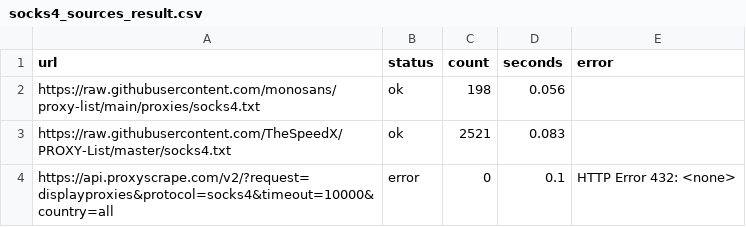
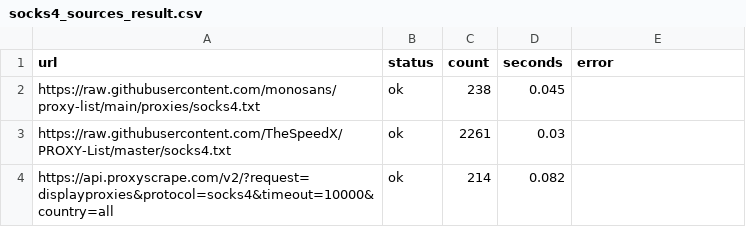
Before and after one commit to gongfuqiang24/free-proxy-pool, a CSV file: socks4_sources_result.csv, drawn as a sheet.

```diff
--- a/socks4_sources_result.csv
+++ b/socks4_sources_result.csv
@@ -1,4 +1,4 @@
 url,status,count,seconds,error
-https://raw.githubusercontent.com/monosans/proxy-list/main/proxies/socks4.txt,ok,198,0.056,
-https://raw.githubusercontent.com/TheSpeedX/PROXY-List/master/socks4.txt,ok,2521,0.083,
-https://api.proxyscrape.com/v2/?request=displayproxies&protocol=socks4&timeout=10000&country=all,error,0,0.1,HTTP Error 432: <none>
+https://raw.githubusercontent.com/monosans/proxy-list/main/proxies/socks4.txt,ok,238,0.045,
+https://raw.githubusercontent.com/TheSpeedX/PROXY-List/master/socks4.txt,ok,2261,0.03,
+https://api.proxyscrape.com/v2/?request=displayproxies&protocol=socks4&timeout=10000&country=all,ok,214,0.082,
```
